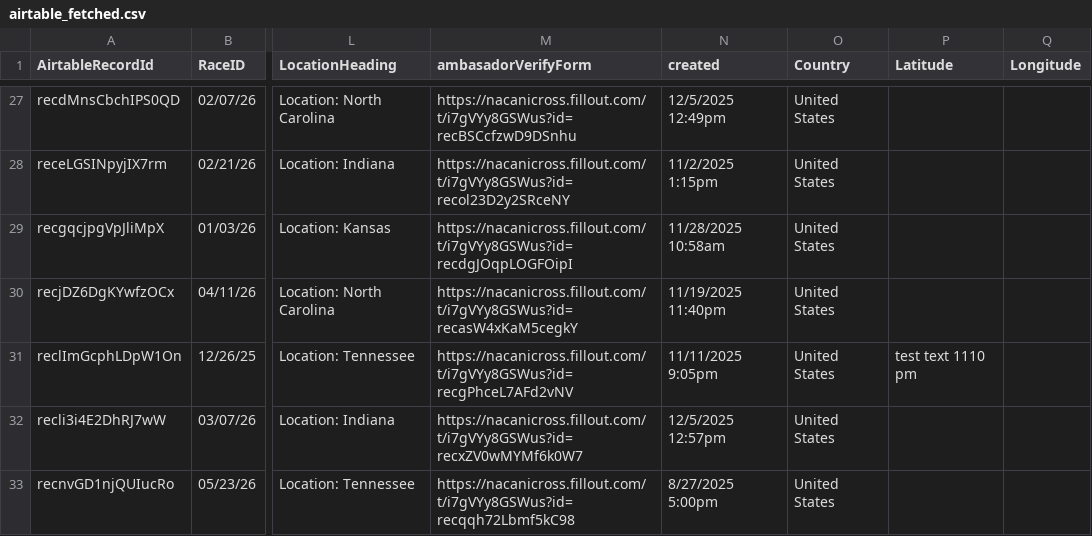
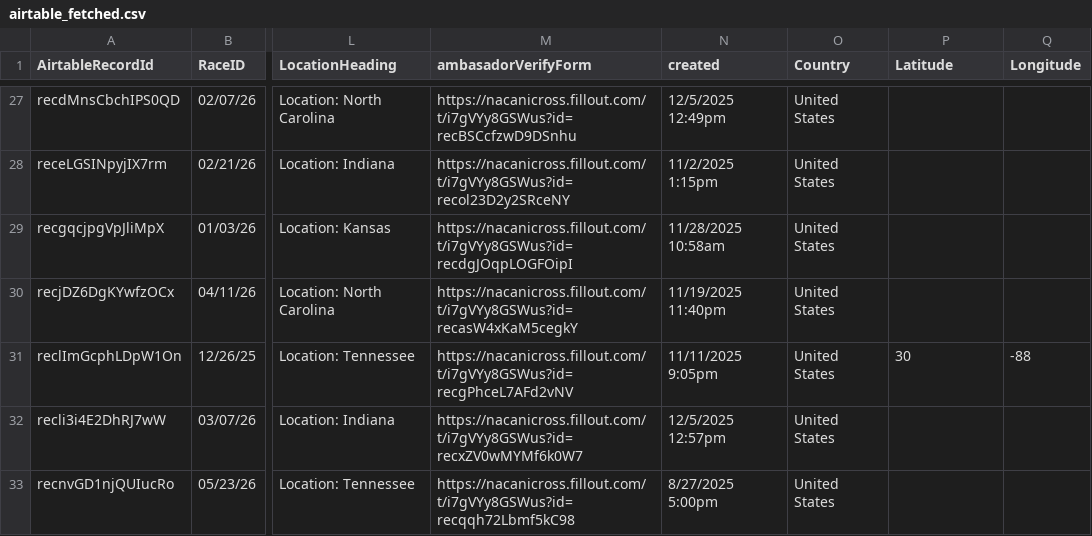
Before and after one commit to kyle-kemper/test-map, a CSV file: airtable_fetched.csv, drawn as a sheet; only a part is shown, gaps mark what is left out; the diff names each change by its address in the sheet, - before the commit and + after, or states it on an @@ line.

```diff
--- a/airtable_fetched.csv
+++ b/airtable_fetched.csv
-P31 (Latitude): test text 1110 pm
+P31 (Latitude): 30
-Q31 (Longitude): (empty)
+Q31 (Longitude): -88
```
